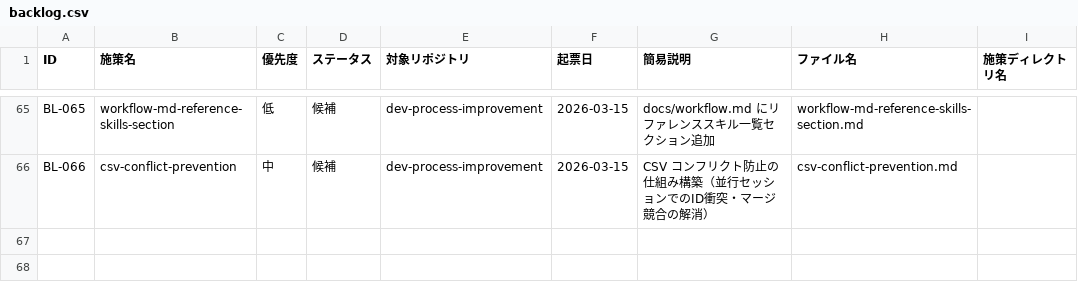
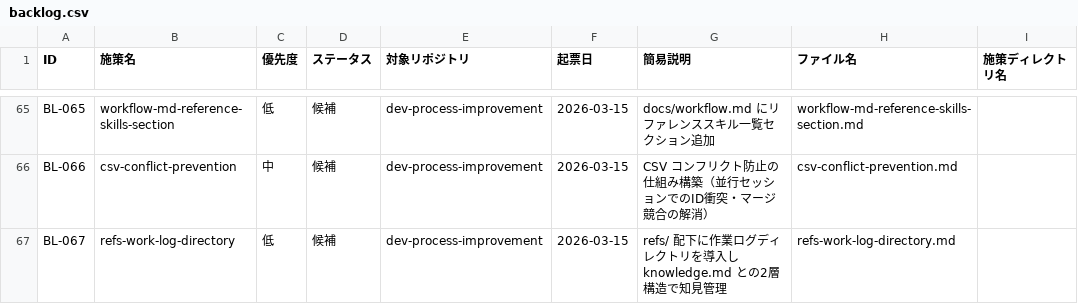
Before and after one commit to ryo12-n/dev-process-improvement, a CSV file: backlog/backlog.csv, drawn as a sheet; only a part is shown, gaps mark what is left out.

```diff
--- a/backlog/backlog.csv
+++ b/backlog/backlog.csv
@@ -66 +66,2 @@ BL-065,workflow-md-reference-skills-section,低,候補,dev-process-improvement,2
 BL-066,csv-conflict-prevention,中,候補,dev-process-improvement,2026-03-15,CSV コンフリクト防止の仕組み構築（並行セッションでのID衝突・マージ競合の解消）,csv-conflict-prevention.md,
+BL-067,refs-work-log-directory,低,候補,dev-process-improvement,2026-03-15,refs/ 配下に作業ログディレクトリを導入し knowledge.md との2層構造で知見管理,refs-work-log-directory.md,
```
Also changed, not shown: 1 other file.
